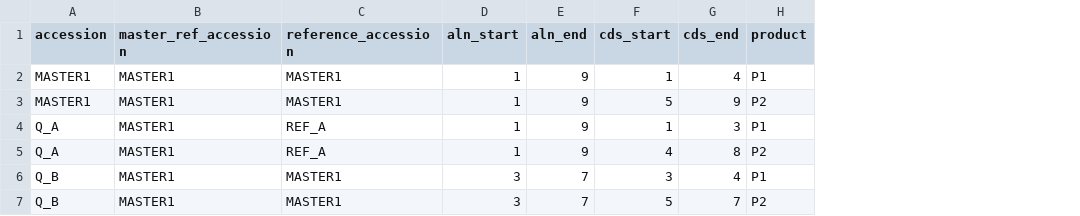
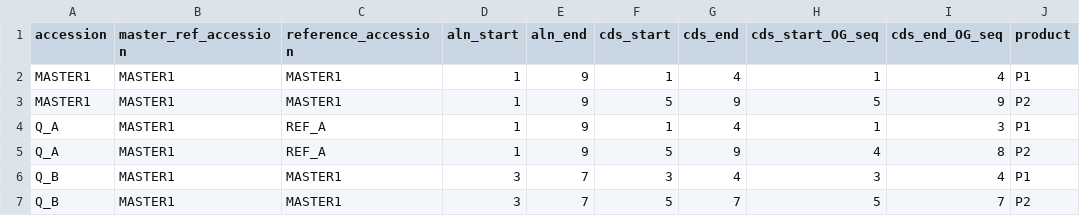
Before and after one commit to centre-for-virus-research/V-gTK, a TSV file: test_data/unit/calc_alignment_cord/expected_features.tsv, drawn as a sheet; the diff names each change by its address in the sheet, - before the commit and + after, or states it on an @@ line.

```diff
--- a/test_data/unit/calc_alignment_cord/expected_features.tsv
+++ b/test_data/unit/calc_alignment_cord/expected_features.tsv
+column H (cds_start_OG_seq), rows 2-7: 1 | 5 | 1 | 4 | 3 | 5
+column I (cds_end_OG_seq), rows 2-7: 4 | 9 | 3 | 8 | 4 | 7
-G4 (cds_end): 3
+G4 (cds_end): 4
-F5 (cds_start): 4
+F5 (cds_start): 5
-G5 (cds_end): 8
+G5 (cds_end): 9
```
Also changed, not shown: 8 other files.
